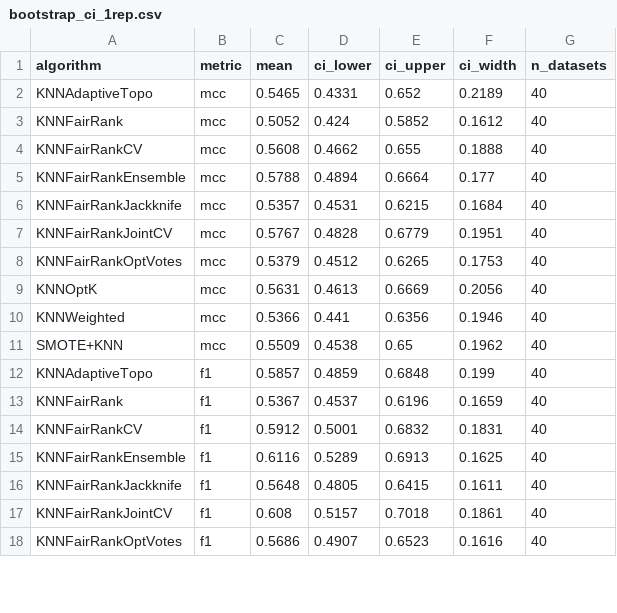
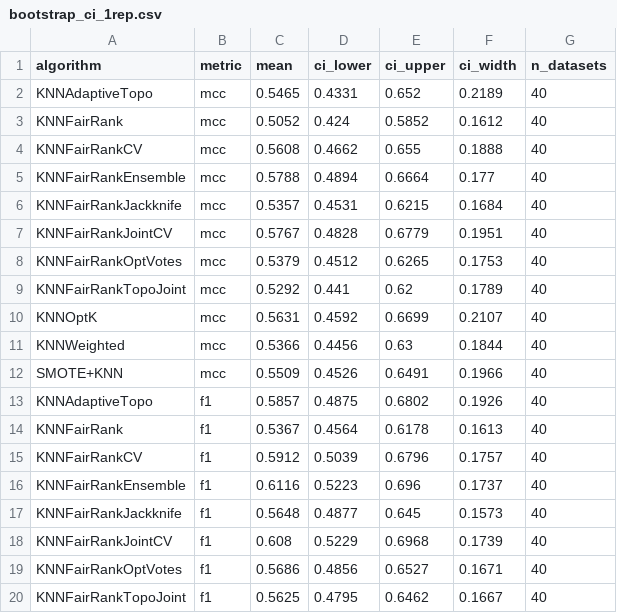
Before and after one commit to zepaulo333/knn_classimbalance, a CSV file: results/tables/bootstrap_ci_1rep.csv, drawn as a sheet; only a part is shown; the diff covers the shown part only.

```diff
--- a/results/tables/bootstrap_ci_1rep.csv
+++ b/results/tables/bootstrap_ci_1rep.csv
@@ -8,11 +8,13 @@ KNNFairRankJointCV,mcc,0.5767,0.4828,0.6779,0.1951,40
 KNNFairRankOptVotes,mcc,0.5379,0.4512,0.6265,0.1753,40
-KNNOptK,mcc,0.5631,0.4613,0.6669,0.2056,40
-KNNWeighted,mcc,0.5366,0.441,0.6356,0.1946,40
-SMOTE+KNN,mcc,0.5509,0.4538,0.65,0.1962,40
-KNNAdaptiveTopo,f1,0.5857,0.4859,0.6848,0.199,40
-KNNFairRank,f1,0.5367,0.4537,0.6196,0.1659,40
-KNNFairRankCV,f1,0.5912,0.5001,0.6832,0.1831,40
-KNNFairRankEnsemble,f1,0.6116,0.5289,0.6913,0.1625,40
-KNNFairRankJackknife,f1,0.5648,0.4805,0.6415,0.1611,40
-KNNFairRankJointCV,f1,0.608,0.5157,0.7018,0.1861,40
-KNNFairRankOptVotes,f1,0.5686,0.4907,0.6523,0.1616,40
+KNNFairRankTopoJoint,mcc,0.5292,0.441,0.62,0.1789,40
+KNNOptK,mcc,0.5631,0.4592,0.6699,0.2107,40
+KNNWeighted,mcc,0.5366,0.4456,0.63,0.1844,40
+SMOTE+KNN,mcc,0.5509,0.4526,0.6491,0.1966,40
+KNNAdaptiveTopo,f1,0.5857,0.4875,0.6802,0.1926,40
+KNNFairRank,f1,0.5367,0.4564,0.6178,0.1613,40
+KNNFairRankCV,f1,0.5912,0.5039,0.6796,0.1757,40
+KNNFairRankEnsemble,f1,0.6116,0.5223,0.696,0.1737,40
+KNNFairRankJackknife,f1,0.5648,0.4877,0.645,0.1573,40
+KNNFairRankJointCV,f1,0.608,0.5229,0.6968,0.1739,40
+KNNFairRankOptVotes,f1,0.5686,0.4856,0.6527,0.1671,40
+KNNFairRankTopoJoint,f1,0.5625,0.4795,0.6462,0.1667,40
```
Also changed, not shown: 2 added rows and 69 edited cells elsewhere in this file, results/tables/wilcoxon_vs_KNNFairRank_mcc_1rep.csv, results/tables/wilcoxon_vs_KNNOptK_geometric_mean_1rep.csv, 31 other files.
